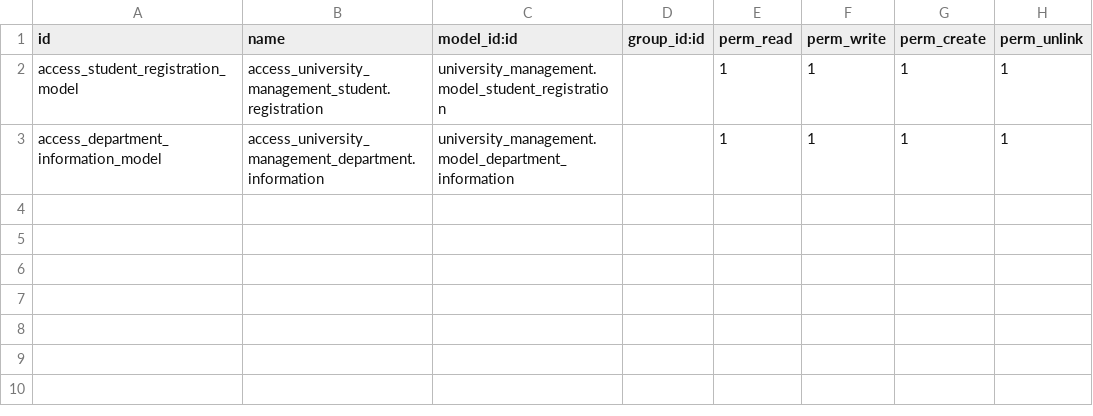
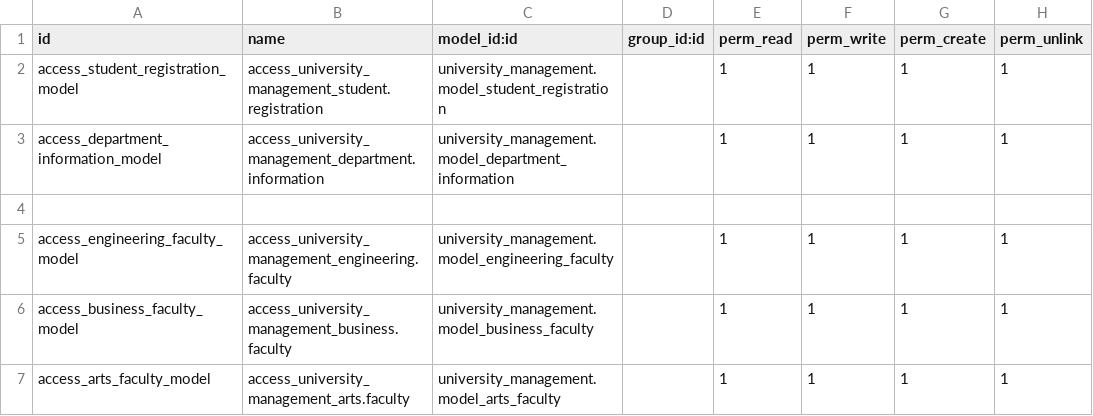
Before and after one commit to mizan192/university_management, a CSV file: security/ir.model.access.csv, drawn as a sheet.

Commit message:
faculty_and_department_model_done

```diff
--- a/security/ir.model.access.csv
+++ b/security/ir.model.access.csv
@@ -3 +3,5 @@ access_student_registration_model,access_university_management_student.registrat
 access_department_information_model,access_university_management_department.information,university_management.model_department_information,,1,1,1,1
+
+access_engineering_faculty_model,access_university_management_engineering.faculty,university_management.model_engineering_faculty,,1,1,1,1
+access_business_faculty_model,access_university_management_business.faculty,university_management.model_business_faculty,,1,1,1,1
+access_arts_faculty_model,access_university_management_arts.faculty,university_management.model_arts_faculty,,1,1,1,1
```
Also changed, not shown: 12 other files.
